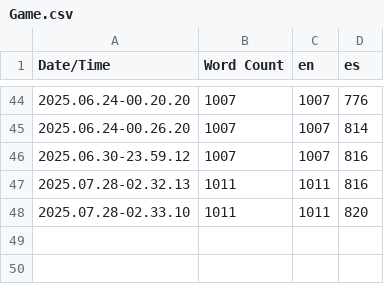
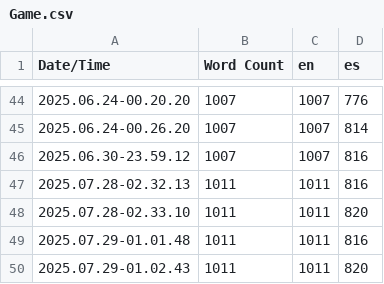
Before and after one commit to AgustinRuscio/Unreal_Engine_5--The_Rite--Horror_Game, a CSV file: Content/Localization/Game/Game.csv, drawn as a sheet; only a part is shown, gaps mark what is left out; the diff names each change by its address in the sheet, - before the commit and + after, or states it on an @@ line.

```diff
--- a/Content/Localization/Game/Game.csv
+++ b/Content/Localization/Game/Game.csv
+row 49: 2025.07.29-01.01.48 | 1011 | 1011 | 816
+row 50: 2025.07.29-01.02.43 | 1011 | 1011 | 820
```
Also changed, not shown: 6 other files.
